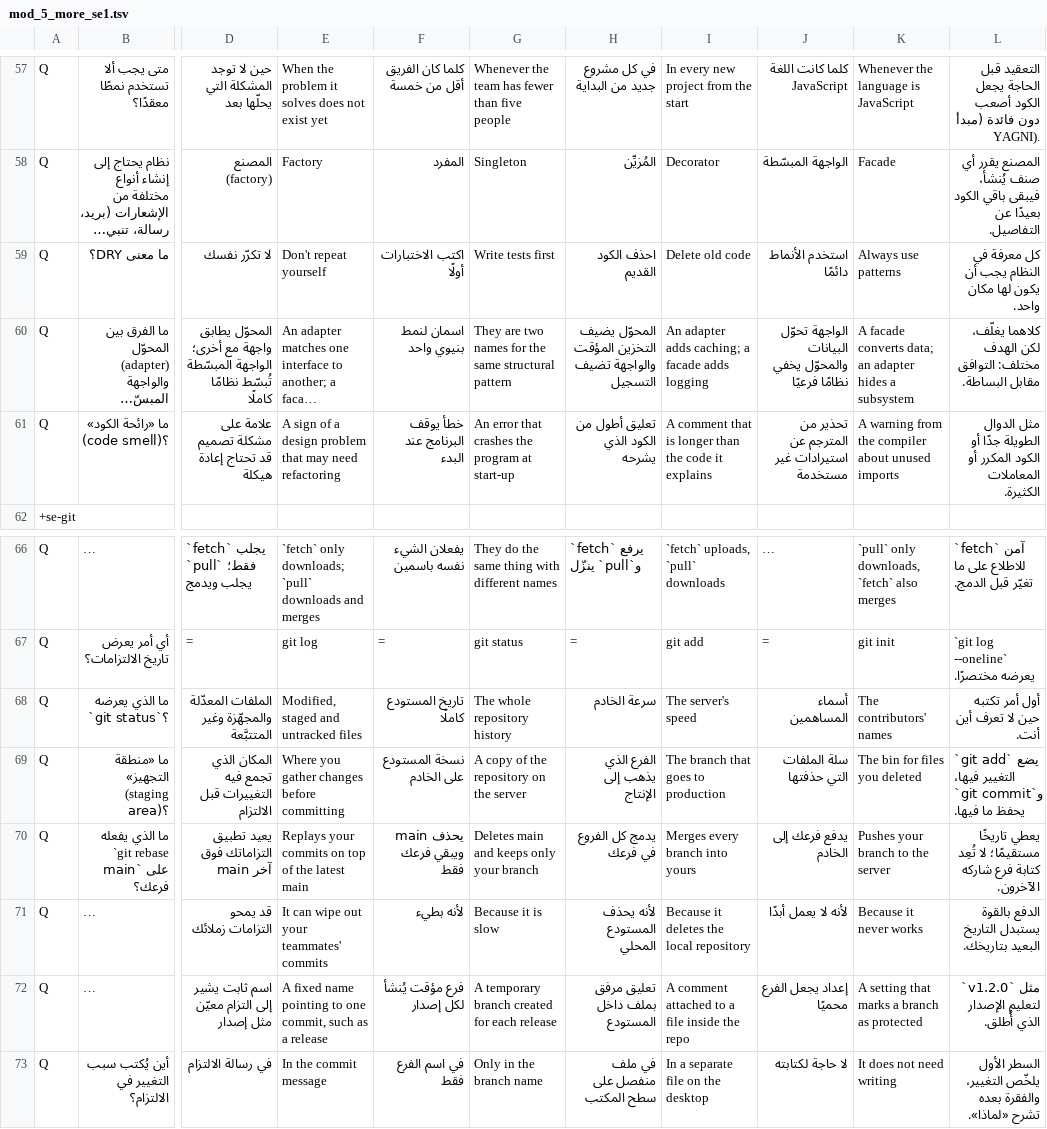
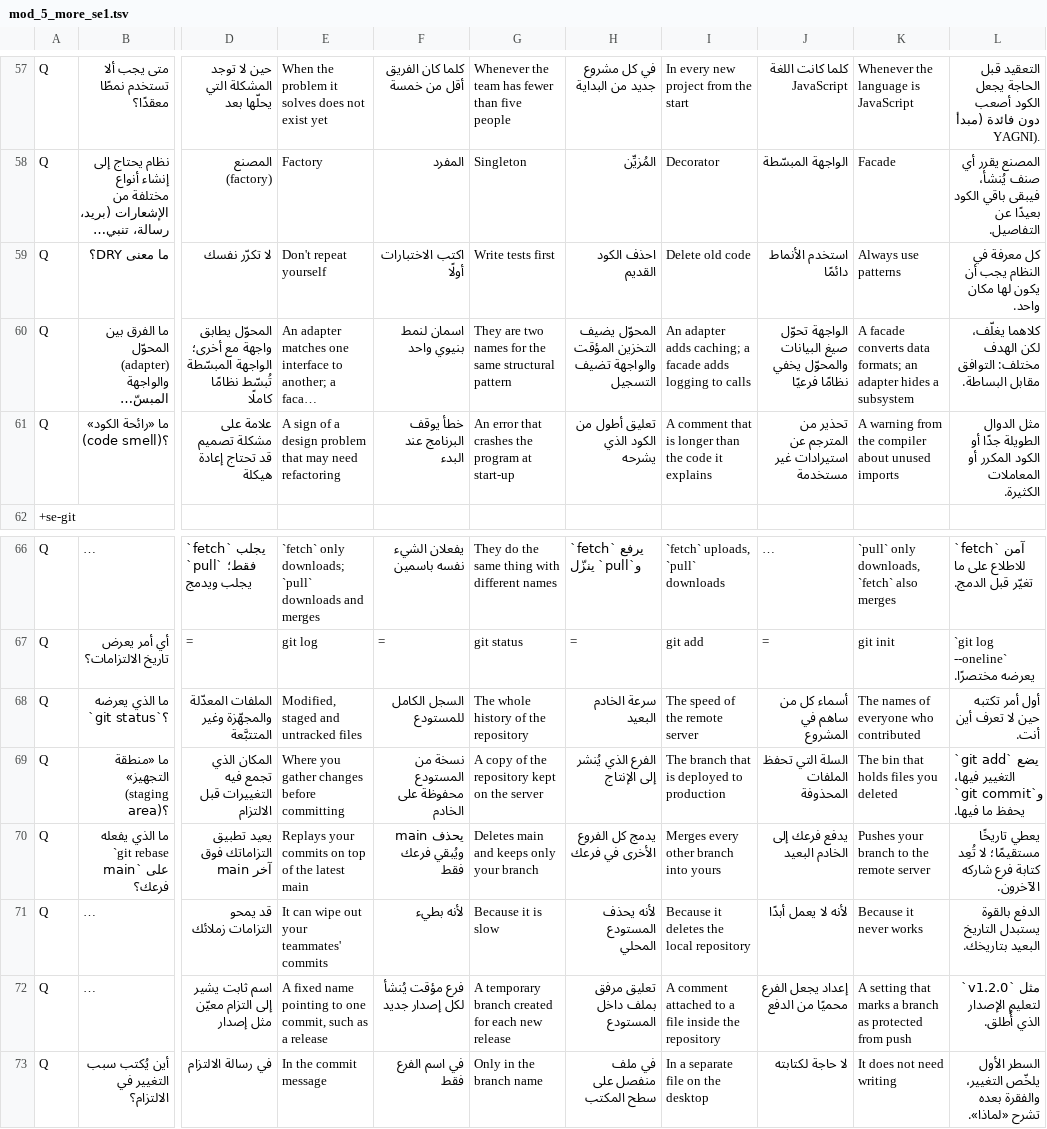
Before and after one commit to KinzhalLTD/hanzi-path, a TSV file: content/mod_5_more_se1.tsv, drawn as a sheet; only a part is shown, gaps mark what is left out; long unchanged cells end in …; the diff covers the shown part only; the diff names each change by its address in the sheet, - before the commit and + after, or states it on an @@ line.

```diff
--- a/content/mod_5_more_se1.tsv
+++ b/content/mod_5_more_se1.tsv
-I60: …adds logging
+I60: …adds logging to calls
-J60: الواجهة تحوّل البيانات والمحوّل…
+J60: الواجهة تحوّل صيغ البيانات والمحوّل…
-K60: …facade converts data; an adapter…
+K60: …facade converts data formats; an adapter…
-F68: تاريخ المستودع كاملًا
+F68: السجل الكامل للمستودع
-G68: The whole repository history
+G68: The whole history of the repository
-H68: سرعة الخادم
+H68: سرعة الخادم البعيد
-I68: The server's speed
+I68: The speed of the remote server
-J68: أسماء المساهمين
+J68: أسماء كل من ساهم في المشروع
-K68: The contributors' names
+K68: The names of everyone who contributed
-F69: نسخة المستودع على الخادم
+F69: نسخة من المستودع محفوظة على الخادم
-G69: A copy of the repository on the server
+G69: A copy of the repository kept on the server
-H69: الفرع الذي يذهب إلى الإنتاج
+H69: الفرع الذي يُنشر إلى الإنتاج
-I69: The branch that goes to production
+I69: The branch that is deployed to production
-J69: سلة الملفات التي حذفتها
+J69: السلة التي تحفظ الملفات المحذوفة
-K69: The bin for files you deleted
+K69: The bin that holds files you deleted
-F70: يحذف main ويبقي فرعك فقط
+F70: يحذف main ويُبقي فرعك فقط
-H70: يدمج كل الفروع في فرعك
+H70: يدمج كل الفروع الأخرى في فرعك
-I70: Merges every branch into yours
+I70: Merges every other branch into yours
-J70: يدفع فرعك إلى الخادم
+J70: يدفع فرعك إلى الخادم البعيد
-K70: Pushes your branch to the server
+K70: Pushes your branch to the remote server
-F72: فرع مؤقت يُنشأ لكل إصدار
+F72: فرع مؤقت يُنشأ لكل إصدار جديد
-G72: A temporary branch created for each release
+G72: A temporary branch created for each new release
-I72: …inside the repo
+I72: …inside the repository
-J72: إعداد يجعل الفرع محميًا
+J72: إعداد يجعل الفرع محميًا من الدفع
-K72: …as protected
+K72: …as protected from push
```
Also changed, not shown: 24 edited cells elsewhere in this file, content/mod_4_cy.tsv, content/mod_6_more_se2.tsv, 43 other files.
